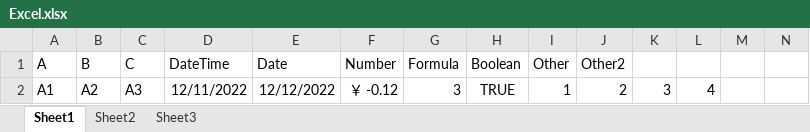
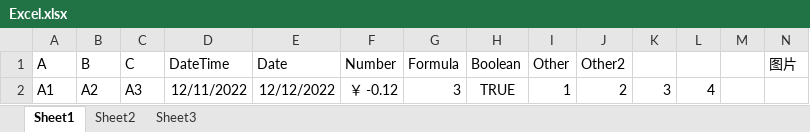
Before and after one commit to houlongchao/ExcelHelper, an Excel workbook: ExcelHelperTest/Excel.xlsx, sheet Sheet1, drawn as a sheet; values as stored, in another font and other column widths than the file's, no borders; charts and pictures not drawn; the diff names each change by its address in the sheet, - before the commit and + after, or states it on an @@ line.

```diff
--- a/ExcelHelperTest/Excel.xlsx (sheet Sheet1)
+++ b/ExcelHelperTest/Excel.xlsx (sheet Sheet1)
-N1: (empty)
+N1: 图片
```
Also changed, not shown: charts or pictures, 18 other files.
